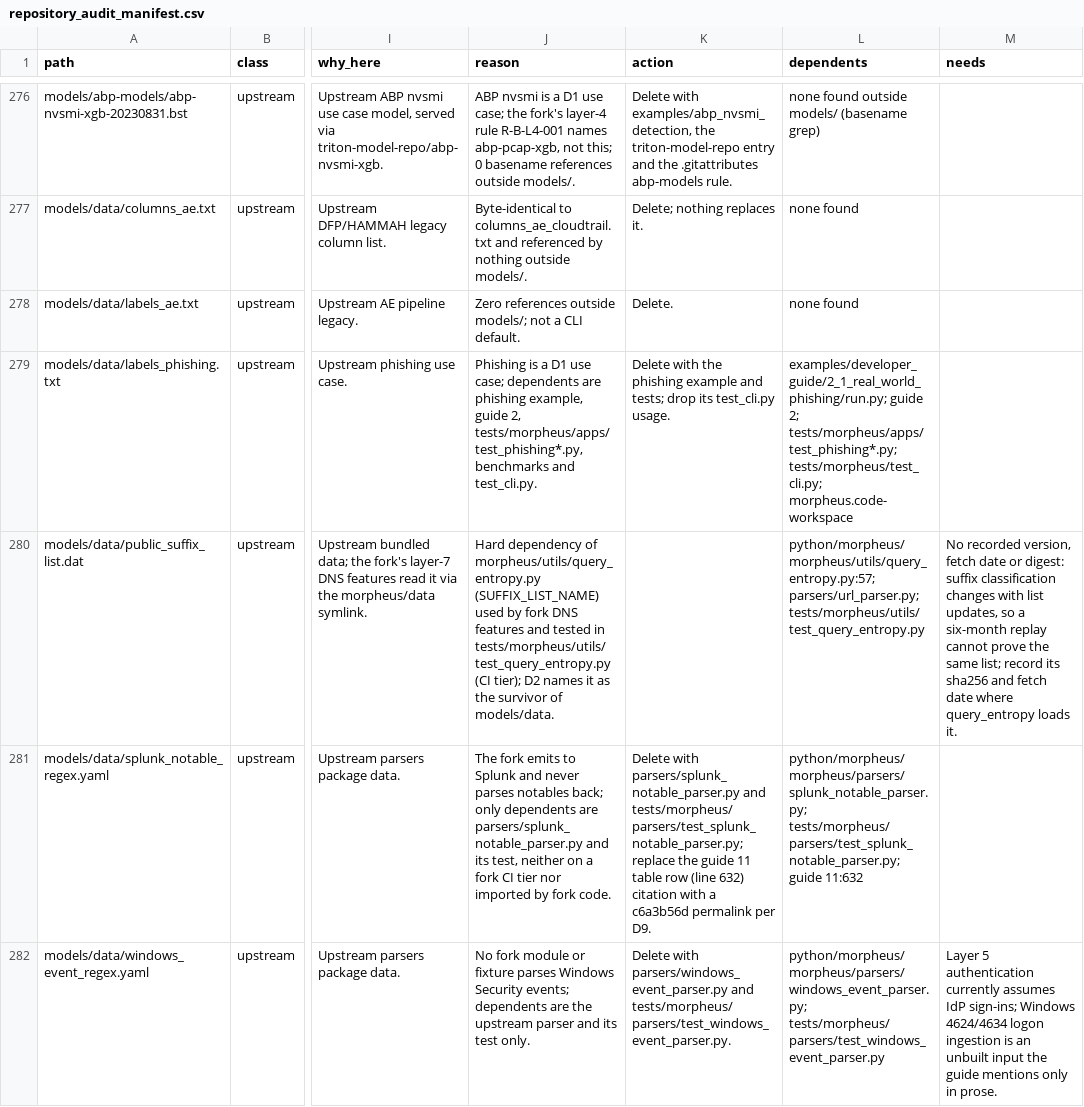
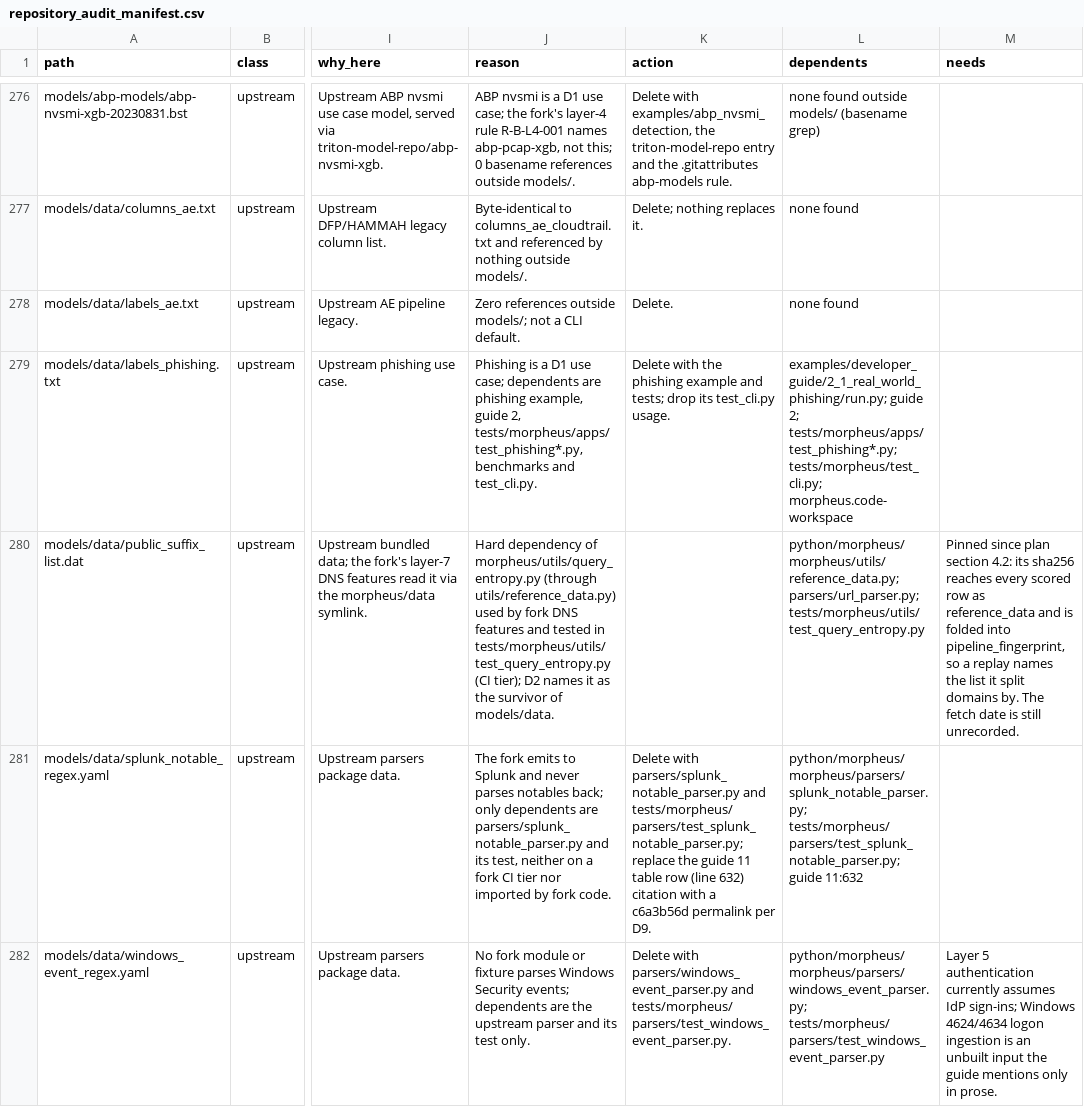
Before and after one commit to kj299/Morpheus, a CSV file: ci/artifacts/repository_audit_manifest.csv, drawn as a sheet; only a part is shown, gaps mark what is left out; the diff covers the shown part only; the diff names each change by its address in the sheet, - before the commit and + after, or states it on an @@ line.

```diff
--- a/ci/artifacts/repository_audit_manifest.csv
+++ b/ci/artifacts/repository_audit_manifest.csv
-J280 (reason): …of morpheus/utils/query_entropy.py (SUFFIX_LIST_NAME) used by…
+J280 (reason): …of morpheus/utils/query_entropy.py (through utils/reference_data.py) used by…
-L280 (dependents): python/morpheus/morpheus/utils/query_entropy.py:57; parsers/url_parser.py; tests/morpheus/utils/test_query_entropy.py
+L280 (dependents): python/morpheus/morpheus/utils/reference_data.py; parsers/url_parser.py; tests/morpheus/utils/test_query_entropy.py
-M280 (needs): No recorded version, fetch date or digest: suffix classification changes with list updates, so a six-month replay cannot prove the same list; record its sha256 and fetch date where query_entropy loads it.
+M280 (needs): Pinned since plan section 4.2: its sha256 reaches every scored row as reference_data and is folded into pipeline_fingerprint, so a replay names the list it split domains by. The fetch date is still unrecorded.
```
Also changed, not shown: 2 added rows elsewhere in this file, 42 other files.
